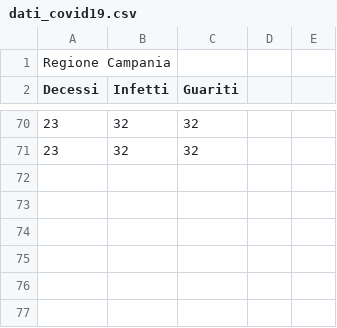
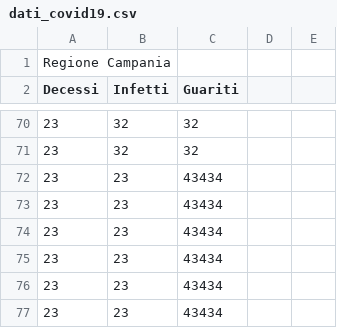
Before and after one commit to naddi96/progetto-SDC, a CSV file: web-server/regioni/Campania/dati/dati_covid19.csv, drawn as a sheet; only a part is shown, gaps mark what is left out; the diff names each change by its address in the sheet, - before the commit and + after, or states it on an @@ line.

```diff
--- a/web-server/regioni/Campania/dati/dati_covid19.csv
+++ b/web-server/regioni/Campania/dati/dati_covid19.csv
+row 72: 23 | 23 | 43434
+row 73: 23 | 23 | 43434
+row 74: 23 | 23 | 43434
+row 75: 23 | 23 | 43434
+row 76: 23 | 23 | 43434
+row 77: 23 | 23 | 43434
```
Also changed, not shown: 7 other files.
